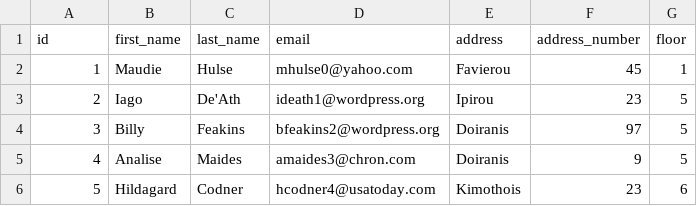
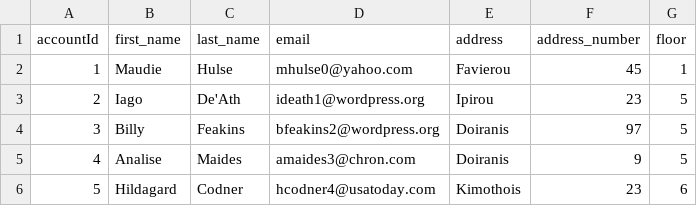
Before and after one commit to DimimiS/Online-Food-Order, a CSV file: Data/customer.csv, drawn as a sheet; only a part is shown.

```diff
--- a/Data/customer.csv
+++ b/Data/customer.csv
@@ -1,2 +1,2 @@
-id,first_name,last_name,email,address,address_number,floor
+accountId,first_name,last_name,email,address,address_number,floor
 1,Maudie,Hulse,mhulse0@yahoo.com,Favierou,45,1
```
Also changed, not shown: 5 other files.
